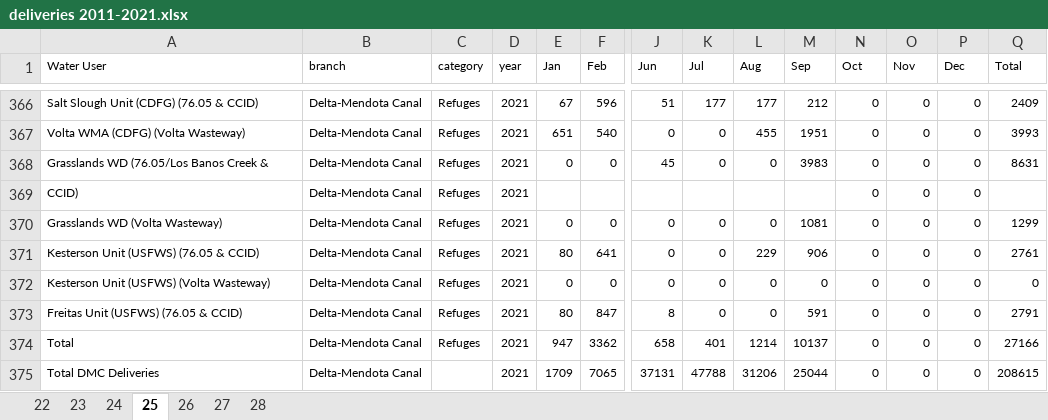
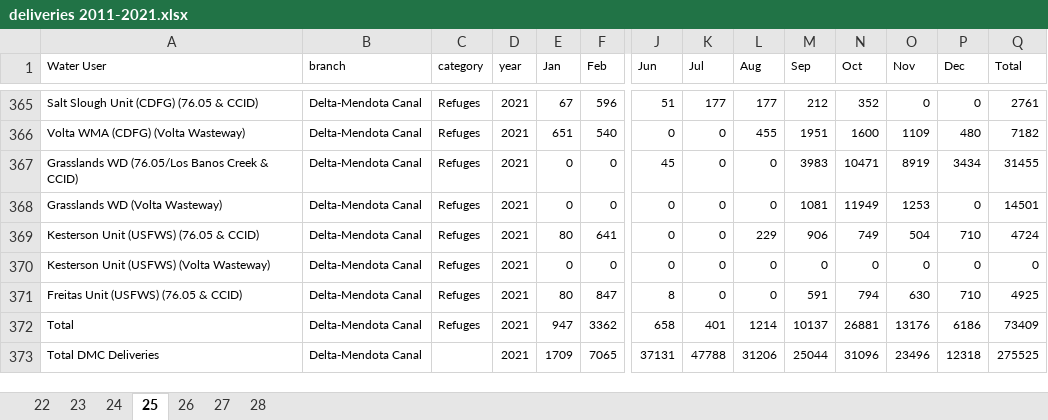
Before and after one commit to hagertynw/data-surface-water, an Excel workbook: raw/cvp/deliveries/deliveries 2011-2021.xlsx, sheet 25, drawn as a sheet; only a part is shown, gaps mark what is left out; values as stored, in another font and other column widths than the file's, no borders; removed rows and columns are numbered as before the commit, all else as after; rows hold the shown columns only; the diff covers the shown part only; the diff names each change by its address in the sheet, - before the commit and + after, or states it on an @@ line.

```diff
--- a/raw/cvp/deliveries/deliveries 2011-2021.xlsx (sheet 25)
+++ b/raw/cvp/deliveries/deliveries 2011-2021.xlsx (sheet 25)
-N365 (Oct): 0
+N365 (Oct): 352
-Q365 (Total): 2409
+Q365 (Total): 2761
-N366 (Oct): 0
+N366 (Oct): 1600
-O366 (Nov): 0
+O366 (Nov): 1109
-P366 (Dec): 0
+P366 (Dec): 480
-Q366 (Total): 3993
+Q366 (Total): 7182
-A367 (Water User): Grasslands WD (76.05/Los Banos Creek &
+A367 (Water User): Grasslands WD (76.05/Los Banos Creek & CCID)
-N367 (Oct): 0
+N367 (Oct): 10471
-O367 (Nov): 0
+O367 (Nov): 8919
-P367 (Dec): 0
+P367 (Dec): 3434
-Q367 (Total): 8631
+Q367 (Total): 31455
-row 369: CCID) | Delta-Mendota Canal | Refuges | 2021 |  |  |  |  |  |  | 0 | 0 | 0
-N368 (Oct): 0
+N368 (Oct): 11949
-O368 (Nov): 0
+O368 (Nov): 1253
-Q368 (Total): 1299
+Q368 (Total): 14501
-N369 (Oct): 0
+N369 (Oct): 749
-O369 (Nov): 0
+O369 (Nov): 504
-P369 (Dec): 0
+P369 (Dec): 710
-Q369 (Total): 2761
+Q369 (Total): 4724
-N371 (Oct): 0
+N371 (Oct): 794
-O371 (Nov): 0
+O371 (Nov): 630
-P371 (Dec): 0
+P371 (Dec): 710
-Q371 (Total): 2791
+Q371 (Total): 4925
-N372 (Oct): 0
+N372 (Oct): 26881
-O372 (Nov): 0
+O372 (Nov): 13176
-P372 (Dec): 0
+P372 (Dec): 6186
-Q372 (Total): 27166
+Q372 (Total): 73409
-N373 (Oct): 0
+N373 (Oct): 31096
-O373 (Nov): 0
+O373 (Nov): 23496
-P373 (Dec): 0
+P373 (Dec): 12318
-Q373 (Total): 208615
+Q373 (Total): 275525
```
Also changed, not shown: 1 removed row and 69 edited cells elsewhere in this sheet, 35 other files.
